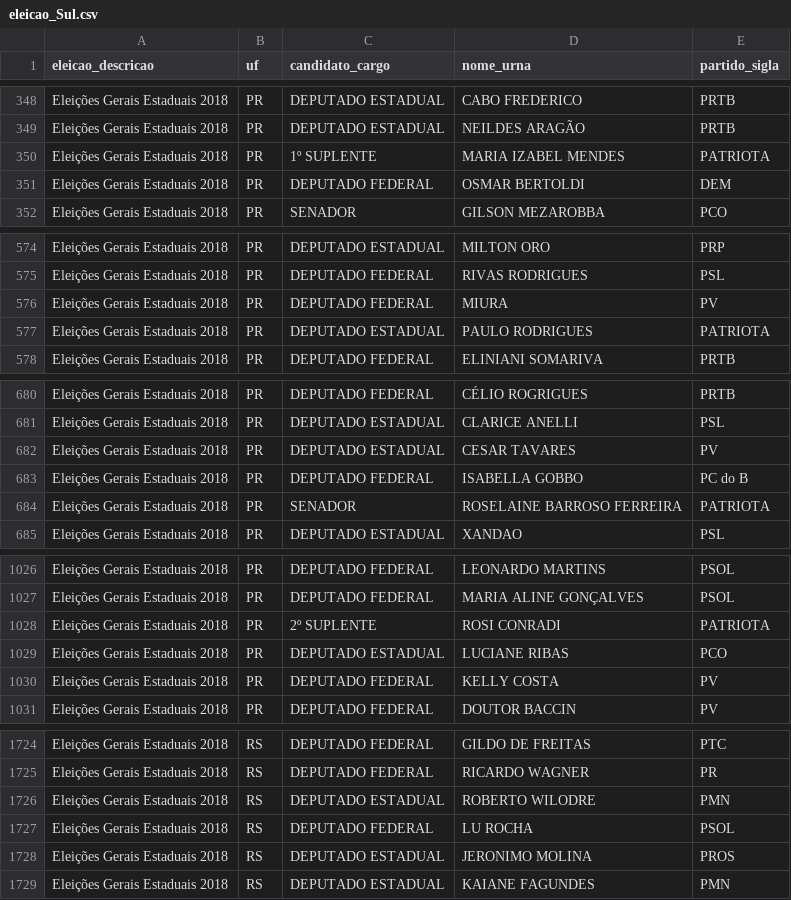
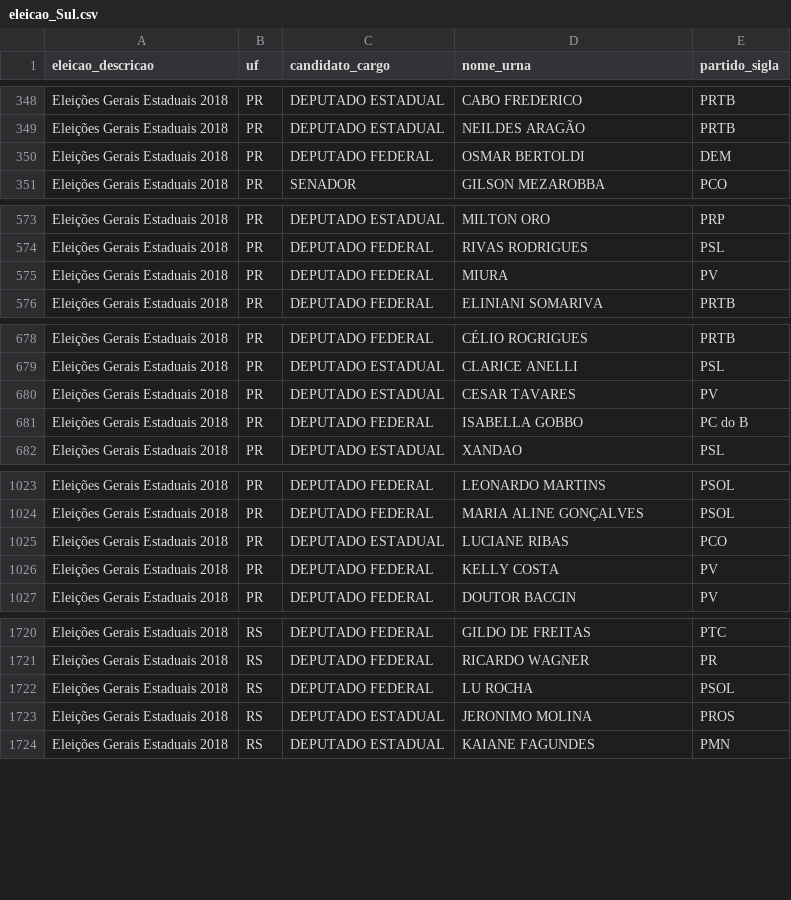
Before and after one commit to ombudsmanviktor/workshop_rstats, a CSV file: aula5/eleicao_Sul.csv, drawn as a sheet; only a part is shown, gaps mark what is left out; the diff covers the shown part only.

```diff
--- a/aula5/eleicao_Sul.csv
+++ b/aula5/eleicao_Sul.csv
@@ -349,3 +349,2 @@
 "Eleições Gerais Estaduais 2018","PR","DEPUTADO ESTADUAL","NEILDES ARAGÃO","PRTB"
-"Eleições Gerais Estaduais 2018","PR","1º SUPLENTE","MARIA IZABEL MENDES","PATRIOTA"
 "Eleições Gerais Estaduais 2018","PR","DEPUTADO FEDERAL","OSMAR BERTOLDI","DEM"
@@ -576,3 +575,2 @@
 "Eleições Gerais Estaduais 2018","PR","DEPUTADO FEDERAL","MIURA","PV"
-"Eleições Gerais Estaduais 2018","PR","DEPUTADO ESTADUAL","PAULO RODRIGUES","PATRIOTA"
 "Eleições Gerais Estaduais 2018","PR","DEPUTADO FEDERAL","ELINIANI SOMARIVA","PRTB"
@@ -683,3 +681,2 @@
 "Eleições Gerais Estaduais 2018","PR","DEPUTADO FEDERAL","ISABELLA GOBBO","PC do B"
-"Eleições Gerais Estaduais 2018","PR","SENADOR","ROSELAINE BARROSO FERREIRA","PATRIOTA"
 "Eleições Gerais Estaduais 2018","PR","DEPUTADO ESTADUAL","XANDAO","PSL"
@@ -1027,3 +1024,2 @@
 "Eleições Gerais Estaduais 2018","PR","DEPUTADO FEDERAL","MARIA ALINE GONÇALVES","PSOL"
-"Eleições Gerais Estaduais 2018","PR","2º SUPLENTE","ROSI CONRADI","PATRIOTA"
 "Eleições Gerais Estaduais 2018","PR","DEPUTADO ESTADUAL","LUCIANE RIBAS","PCO"
@@ -1725,3 +1721,2 @@
 "Eleições Gerais Estaduais 2018","RS","DEPUTADO FEDERAL","RICARDO WAGNER","PR"
-"Eleições Gerais Estaduais 2018","RS","DEPUTADO ESTADUAL","ROBERTO WILODRE","PMN"
 "Eleições Gerais Estaduais 2018","RS","DEPUTADO FEDERAL","LU ROCHA","PSOL"
```
Also changed, not shown: 9 removed rows elsewhere in this file, aula5/eleicao_CentroOeste.csv, aula5/eleicao_Nordeste.csv, 2 other files.
